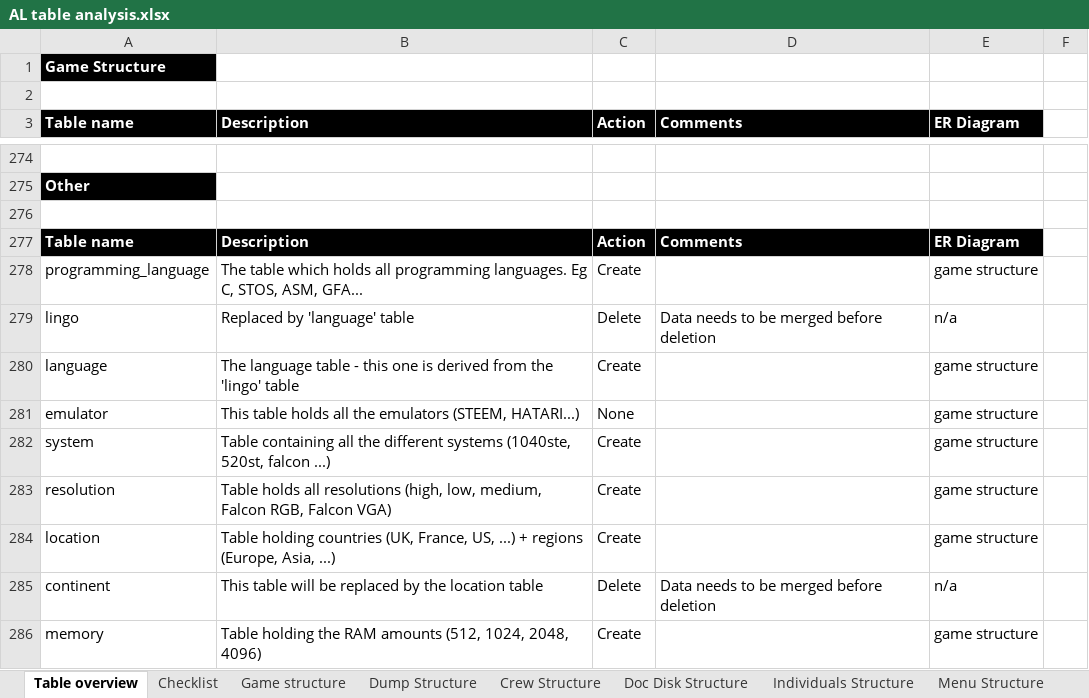
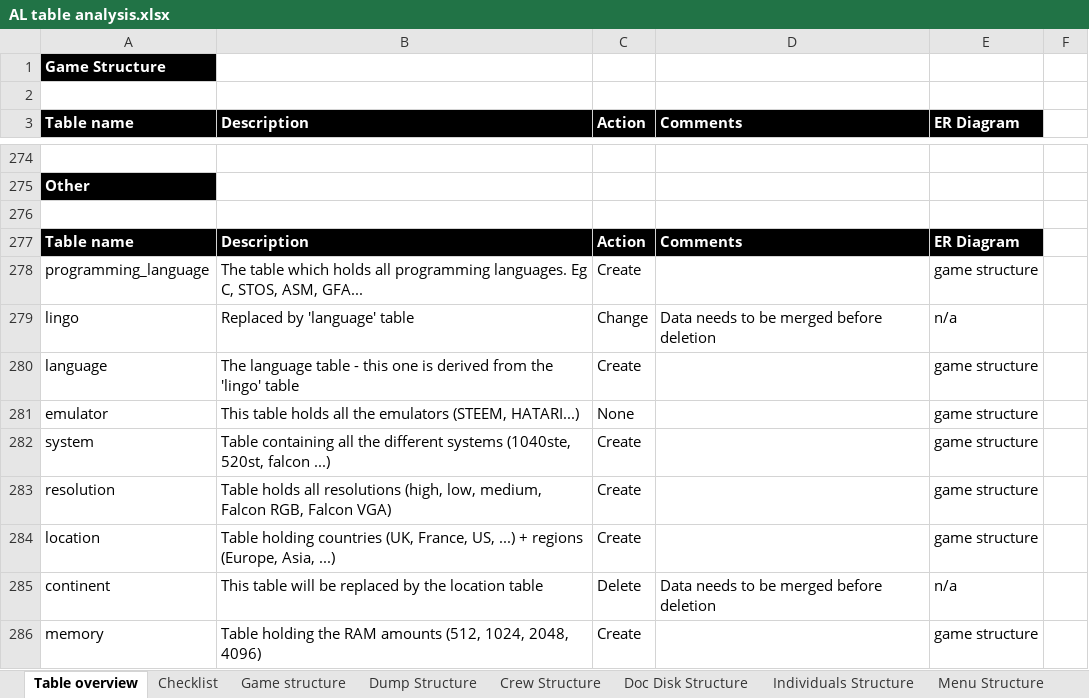
Before and after one commit to atari-legend/skins-and-docs, an Excel workbook: Technical documentation/AL table analysis.xlsx, sheet Table overview, drawn as a sheet; only a part is shown, gaps mark what is left out; values as stored, in another font and other column widths than the file's, no borders; conditional formats not drawn; the diff names each change by its address in the sheet, - before the commit and + after, or states it on an @@ line.

```diff
--- a/Technical documentation/AL table analysis.xlsx (sheet Table overview)
+++ b/Technical documentation/AL table analysis.xlsx (sheet Table overview)
-C279 (Action): Delete
+C279 (Action): Change
```
Also changed, not shown: sheet Checklist.
